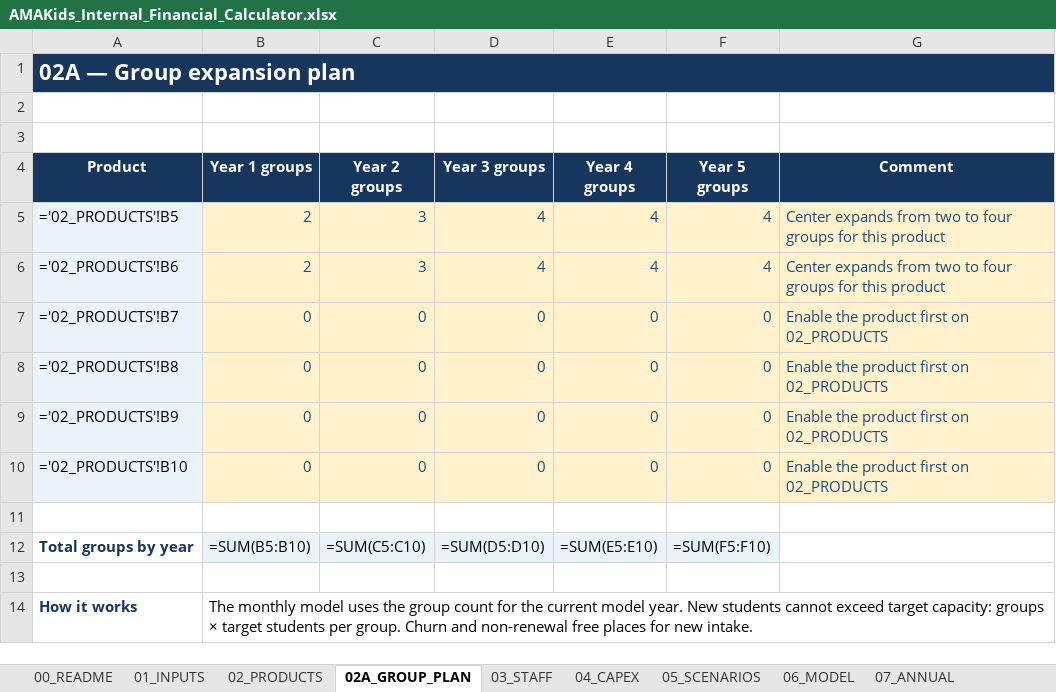
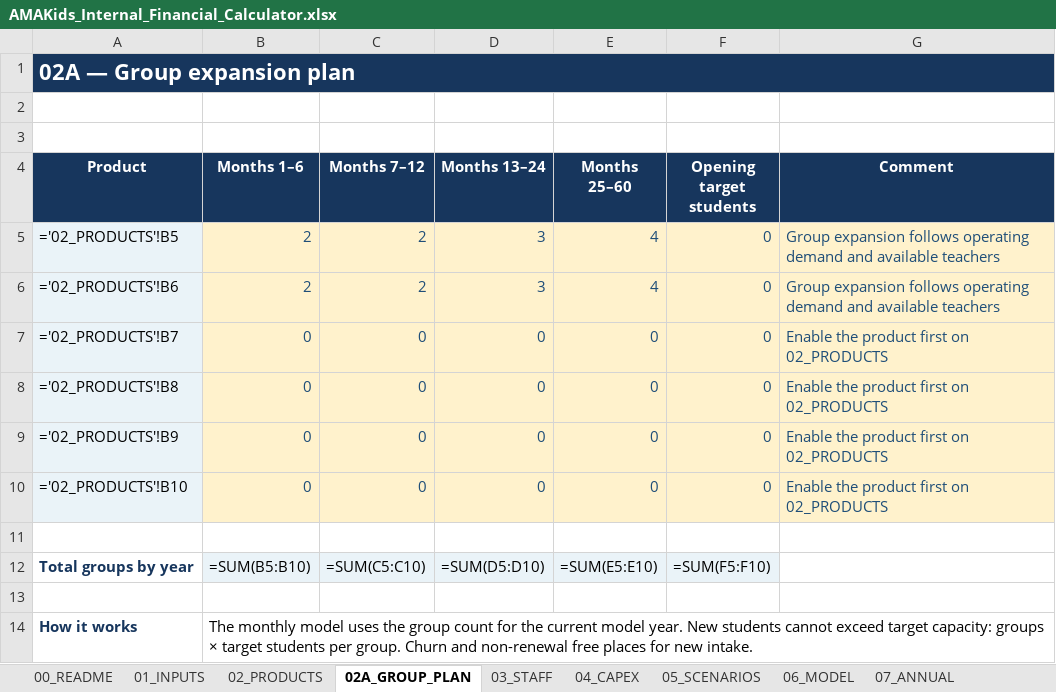
Before and after one commit to annaadragun/amakids-franchise-landing, an Excel workbook: financial-models/AMAKids_Internal_Financial_Calculator.xlsx, sheet 02A_GROUP_PLAN, drawn as a sheet; values as stored, in another font and other column widths than the file's, no borders; formulas without a stored value are shown as written; the diff names each change by its address in the sheet, - before the commit and + after, or states it on an @@ line.

```diff
--- a/financial-models/AMAKids_Internal_Financial_Calculator.xlsx (sheet 02A_GROUP_PLAN)
+++ b/financial-models/AMAKids_Internal_Financial_Calculator.xlsx (sheet 02A_GROUP_PLAN)
-B4: Year 1 groups
+B4: Months 1–6
-C4: Year 2 groups
+C4: Months 7–12
-D4: Year 3 groups
+D4: Months 13–24
-E4: Year 4 groups
+E4: Months 25–60
-F4: Year 5 groups
+F4: Opening target students
-C5:C6 (Months 7–12): 3
+C5:C6 (Months 7–12): 2
-D5:D6 (Months 13–24): 4
+D5:D6 (Months 13–24): 3
-F5:F6 (Opening target students): 4
+F5:F6 (Opening target students): 0
-G5:G6 (Comment): Center expands from two to four groups for this product
+G5:G6 (Comment): Group expansion follows operating demand and available teachers
```
Also changed, not shown: sheet 06_MODEL, sheet 07_ANNUAL, sheet 08_DASHBOARD, sheet 09_CHECKS, charts or pictures, financial-models/AMAKids_Demo_One_Center.xlsx, 4 other files.
